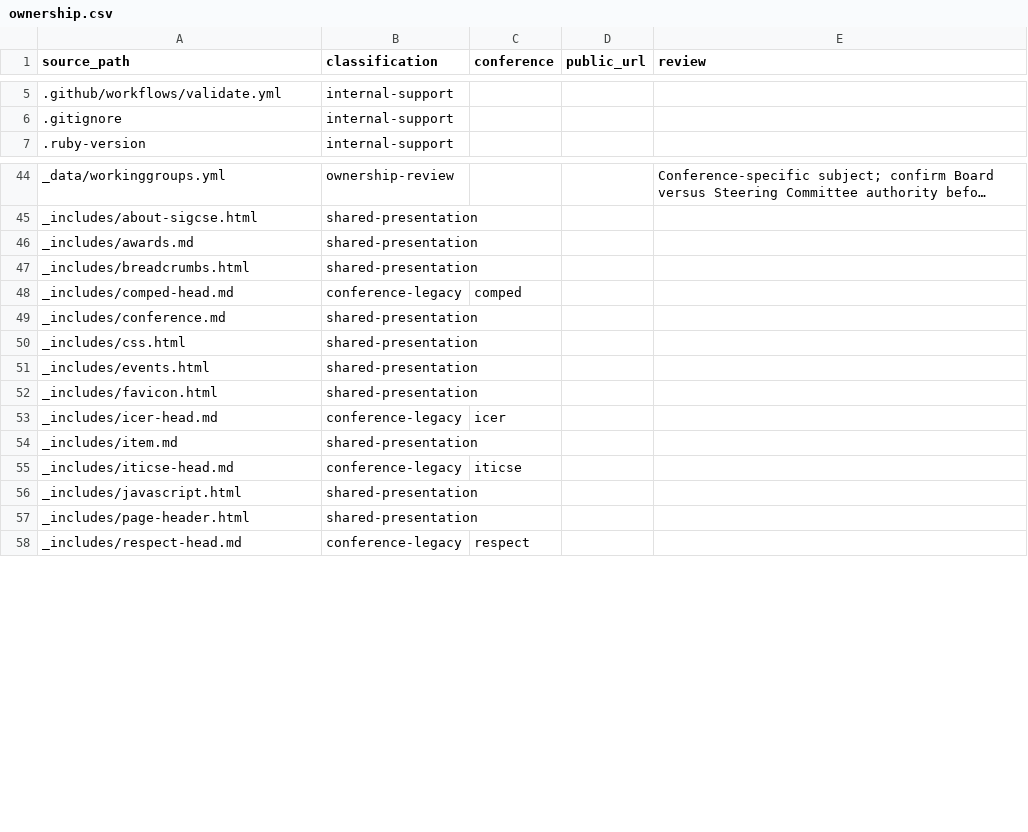
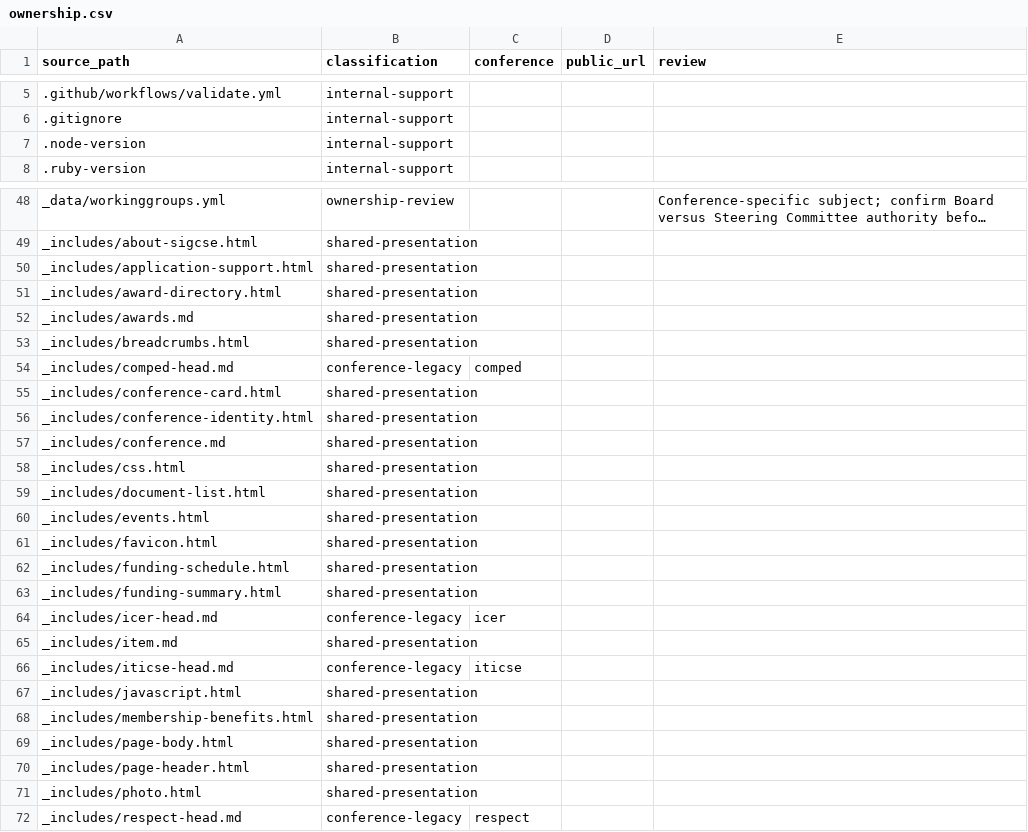
Before and after one commit to sigcsets/sigcse-org, a CSV file: docs/content/ownership.csv, drawn as a sheet; only a part is shown, gaps mark what is left out; long unchanged cells end in …; the diff covers the shown part only; the diff names each change by its address in the sheet, - before the commit and + after, or states it on an @@ line.

```diff
--- a/docs/content/ownership.csv
+++ b/docs/content/ownership.csv
+row 7: .node-version | internal-support
+row 50: _includes/application-support.html | shared-presentation
+row 51: _includes/award-directory.html | shared-presentation
+row 55: _includes/conference-card.html | shared-presentation
+row 56: _includes/conference-identity.html | shared-presentation
+row 59: _includes/document-list.html | shared-presentation
+row 62: _includes/funding-schedule.html | shared-presentation
+row 63: _includes/funding-summary.html | shared-presentation
+row 68: _includes/membership-benefits.html | shared-presentation
+row 69: _includes/page-body.html | shared-presentation
+row 71: _includes/photo.html | shared-presentation
```
Also changed, not shown: 37 added rows elsewhere in this file, 47 other files.
